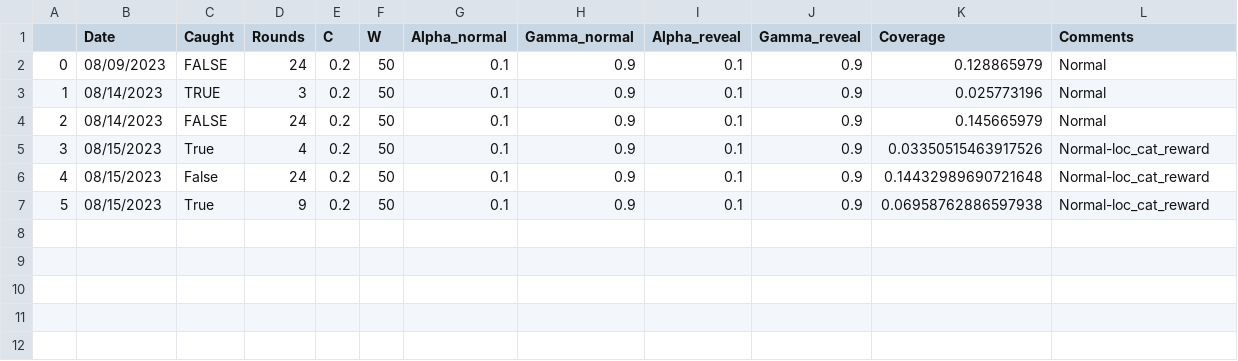
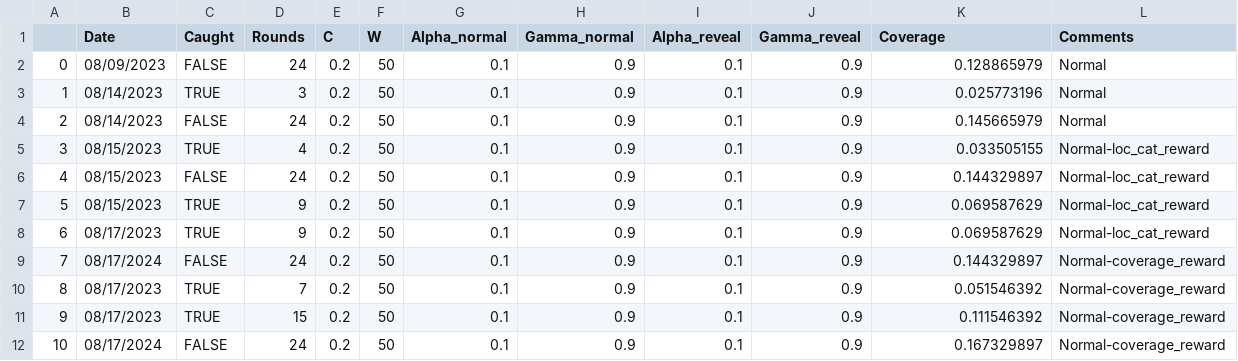
Before and after one commit to Sheharyar-Ali/MCTS-Scotland_yard, a CSV file: run_data.csv, drawn as a sheet.

```diff
--- a/run_data.csv
+++ b/run_data.csv
@@ -4,4 +4,9 @@
 2,08/14/2023,FALSE,24,0.2,50,0.1,0.9,0.1,0.9,0.145665979,Normal
-3,08/15/2023,True,4,0.2,50,0.1,0.9,0.1,0.9,0.03350515463917526,Normal-loc_cat_reward
-4,08/15/2023,False,24,0.2,50,0.1,0.9,0.1,0.9,0.14432989690721648,Normal-loc_cat_reward
-5,08/15/2023,True,9,0.2,50,0.1,0.9,0.1,0.9,0.06958762886597938,Normal-loc_cat_reward
+3,08/15/2023,TRUE,4,0.2,50,0.1,0.9,0.1,0.9,0.033505155,Normal-loc_cat_reward
+4,08/15/2023,FALSE,24,0.2,50,0.1,0.9,0.1,0.9,0.144329897,Normal-loc_cat_reward
+5,08/15/2023,TRUE,9,0.2,50,0.1,0.9,0.1,0.9,0.069587629,Normal-loc_cat_reward
+6,08/17/2023,TRUE,9,0.2,50,0.1,0.9,0.1,0.9,0.069587629,Normal-loc_cat_reward
+7,08/17/2024,FALSE,24,0.2,50,0.1,0.9,0.1,0.9,0.144329897,Normal-coverage_reward
+8,08/17/2023,TRUE,7,0.2,50,0.1,0.9,0.1,0.9,0.051546392,Normal-coverage_reward
+9,08/17/2023,TRUE,15,0.2,50,0.1,0.9,0.1,0.9,0.111546392,Normal-coverage_reward
+10,08/17/2024,FALSE,24,0.2,50,0.1,0.9,0.1,0.9,0.167329897,Normal-coverage_reward
```
Also changed, not shown: q_values.csv, 4 other files.
